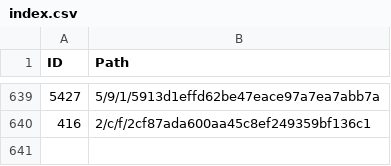
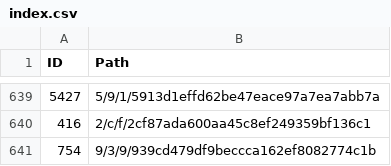
Before and after one commit to derockit/Project-Gutenberg, a CSV file: index.csv, drawn as a sheet; only a part is shown, gaps mark what is left out; the diff names each change by its address in the sheet, - before the commit and + after, or states it on an @@ line.

```diff
--- a/index.csv
+++ b/index.csv
+row 641: 754 | 9/3/9/939cd479df9beccca162ef8082774c1b
```
Also changed, not shown: 5 other files.
